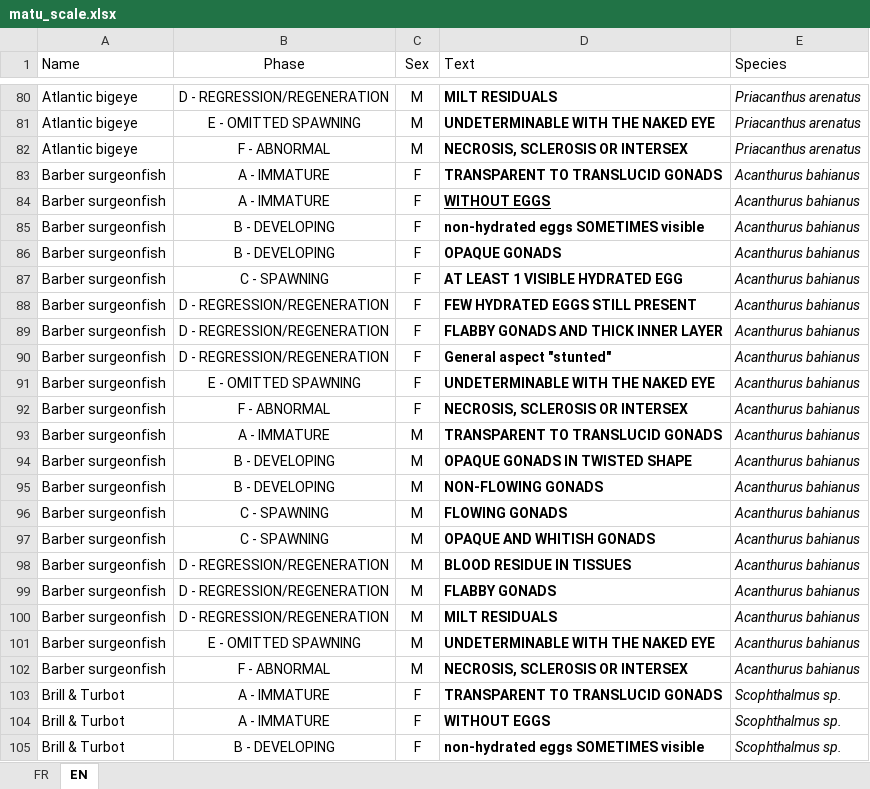
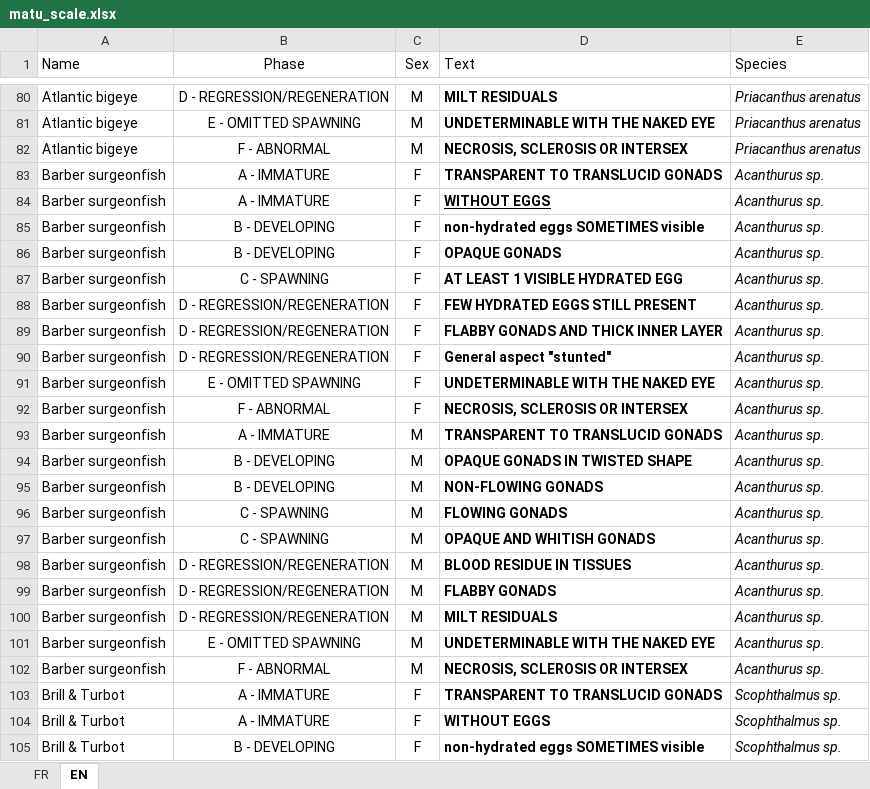
Before and after one commit to LM-Anna/MaturityScaleTools, an Excel workbook: data/matu_scale.xlsx, sheet EN, drawn as a sheet; only a part is shown, gaps mark what is left out; values as stored, in another font and other column widths than the file's, no borders; table styles not drawn; the diff covers the shown part only; the diff names each change by its address in the sheet, - before the commit and + after, or states it on an @@ line.

```diff
--- a/data/matu_scale.xlsx (sheet EN)
+++ b/data/matu_scale.xlsx (sheet EN)
-E83:E102 (Species): Acanthurus bahianus
+E83:E102 (Species): Acanthurus sp.
```
Also changed, not shown: 20 edited cells elsewhere in this sheet, sheet FR, data/dataLOOP.xlsx, data/photo_guides.xlsx, 1 other file.
